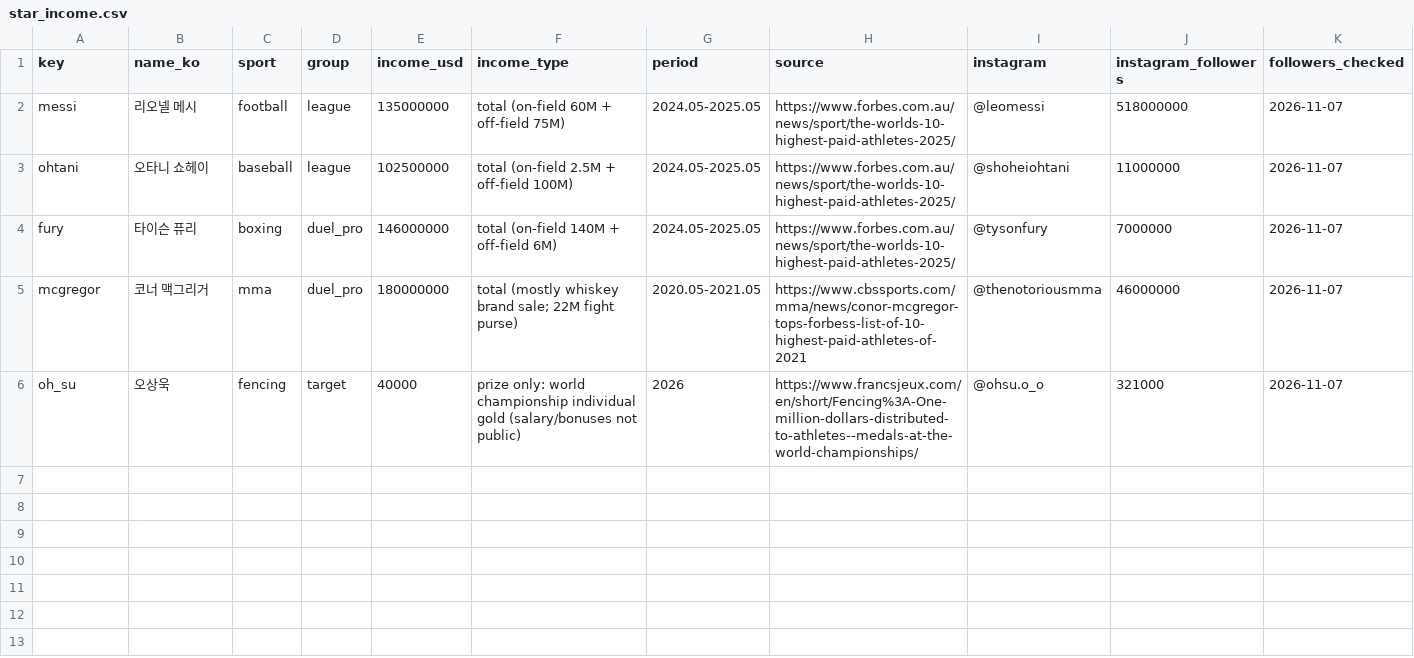
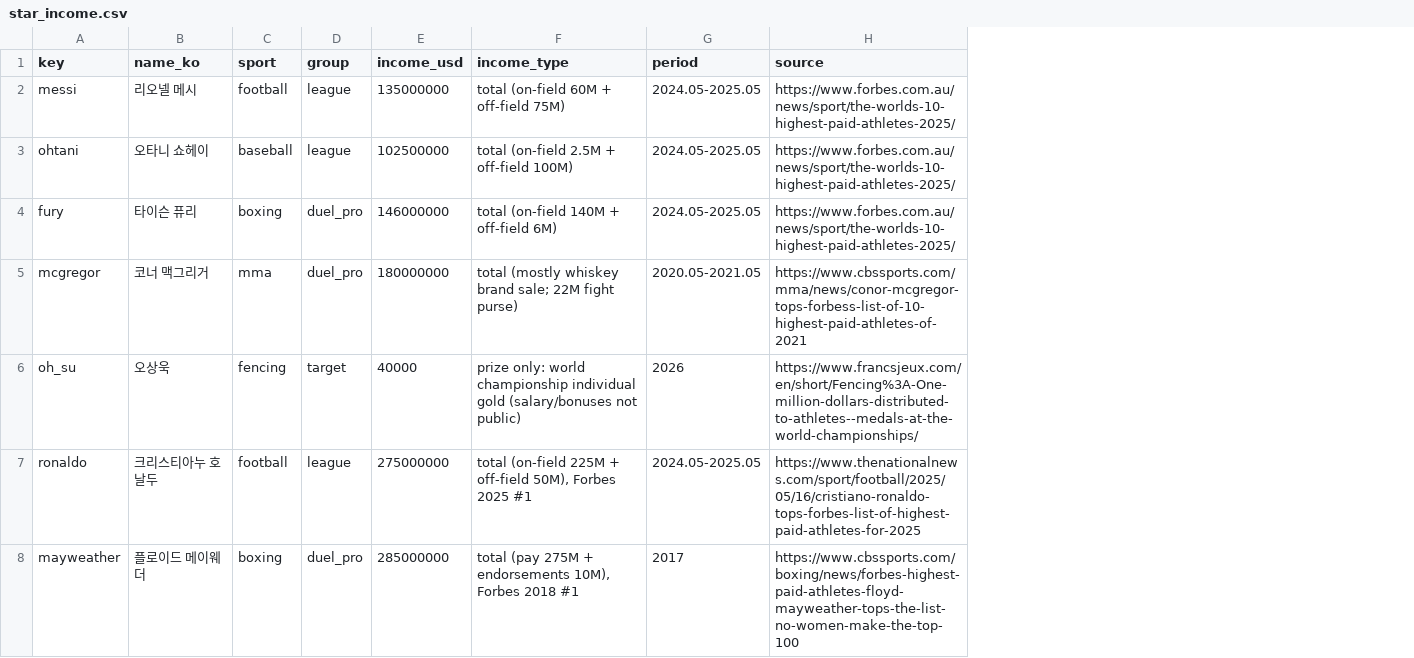
Before and after one commit to ffff101fff/fencing-pro-league, a CSV file: data/star_income.csv, drawn as a sheet; removed rows and columns are numbered as before the commit, all else as after; the diff names each change by its address in the sheet, - before the commit and + after, or states it on an @@ line.

```diff
--- a/data/star_income.csv
+++ b/data/star_income.csv
-column I (instagram), rows 2-6: @leomessi | @shoheiohtani | @tysonfury | @thenotoriousmma | @ohsu.o_o
-column J (instagram_followers), rows 2-6: 518000000 | 11000000 | 7000000 | 46000000 | 321000
-column K (followers_checked), rows 2-6: all 2026-11-07
+row 7: ronaldo | 크리스티아누 호날두 | football | league | 275000000 | total (on-field 225M + off-field 50M), Forbes 2025 #1 | 2024.05-2025.05 | https://www.thenationalnews.com/sport/football/2025/05/16/cristiano-ronaldo-tops-forbes-list-of-highest-paid-athletes-for-2025
+row 8: mayweather | 플로이드 메이웨더 | boxing | duel_pro | 285000000 | total (pay 275M + endorsements 10M), Forbes 2018 #1 | 2017 | https://www.cbssports.com/boxing/news/forbes-highest-paid-athletes-floyd-mayweather-tops-the-list-no-women-make-the-top-100
```
Also changed, not shown: results/income_gap.csv, results/income_vs_interest.csv, 2 other files.
